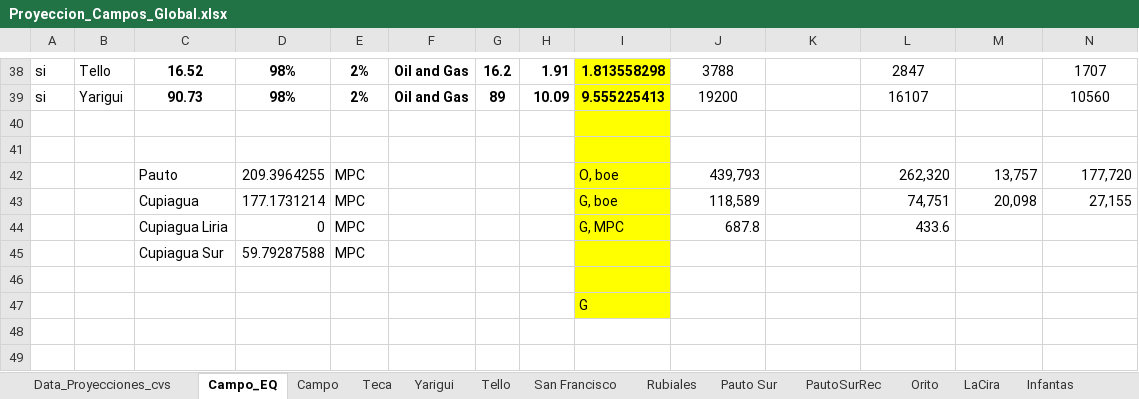
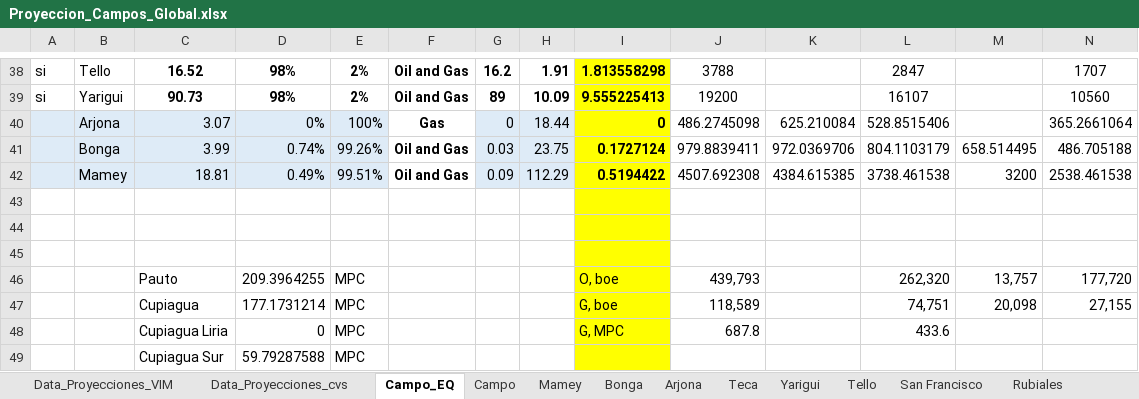
Before and after one commit to UIS-ECP/TIMES-UIS-v1-Nov, an Excel workbook: DataBases/Proyeccion_Campos_Global.xlsx, sheet Campo_EQ, drawn as a sheet; only a part is shown, gaps mark what is left out; the shorter side is filled out with more unchanged rows; values as stored, in another font and other column widths than the file's, no borders; conditional formats not drawn; rows hold the shown columns only; the diff names each change by its address in the sheet, - before the commit and + after, or states it on an @@ line.

```diff
--- a/DataBases/Proyeccion_Campos_Global.xlsx (sheet Campo_EQ)
+++ b/DataBases/Proyeccion_Campos_Global.xlsx (sheet Campo_EQ)
+sheet tab: Data_Proyecciones_VIM
+sheet tab: Mamey
+sheet tab: Bonga
+sheet tab: Arjona
+row 40:  | Arjona | 3.07 | 0% | 100% | Gas | 0 | 18.44 | 0 | 486.2745098 | 625.210084 | 528.8515406 |  | 365.2661064
+row 41:  | Bonga | 3.99 | 0.74% | 99.26% | Oil and Gas | 0.03 | 23.75 | 0.1727124 | 979.8839411 | 972.0369706 | 804.1103179 | 658.514495 | 486.705188
+row 42:  | Mamey | 18.81 | 0.49% | 99.51% | Oil and Gas | 0.09 | 112.29 | 0.5194422 | 4507.692308 | 4384.615385 | 3738.461538 | 3200 | 2538.461538
+row 43: (empty)
```
Also changed, not shown: sheet CastillaNorte, sheet Florena Mirador, sheet Casabe Sur, sheet Yarigui, sheet San Francisco, sheet Tello, 2 more sheets, formulas that keep their value, charts or pictures, 12 other files.
